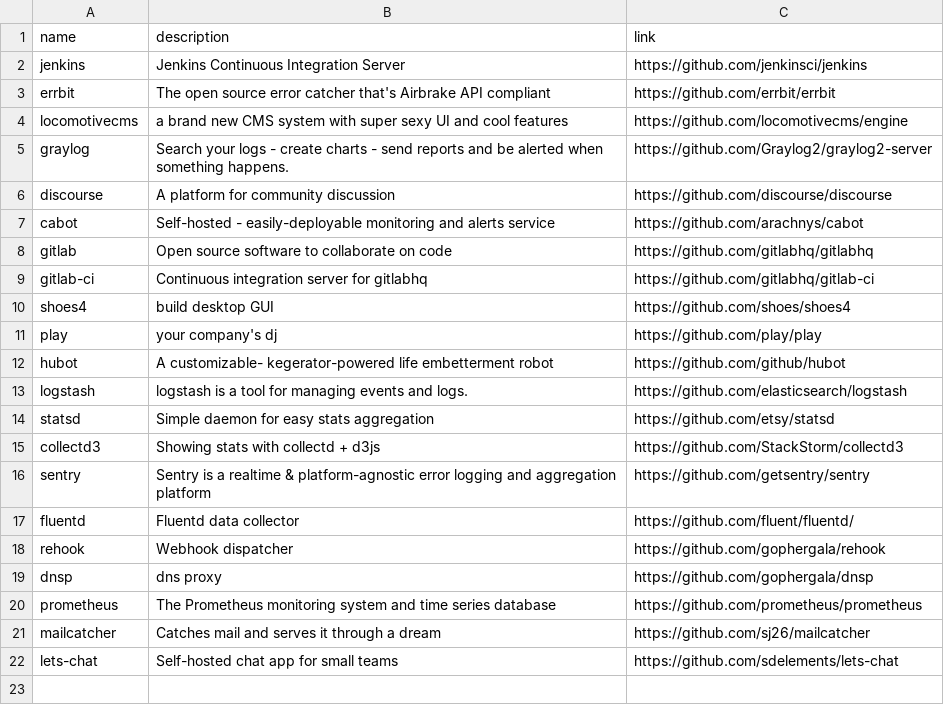
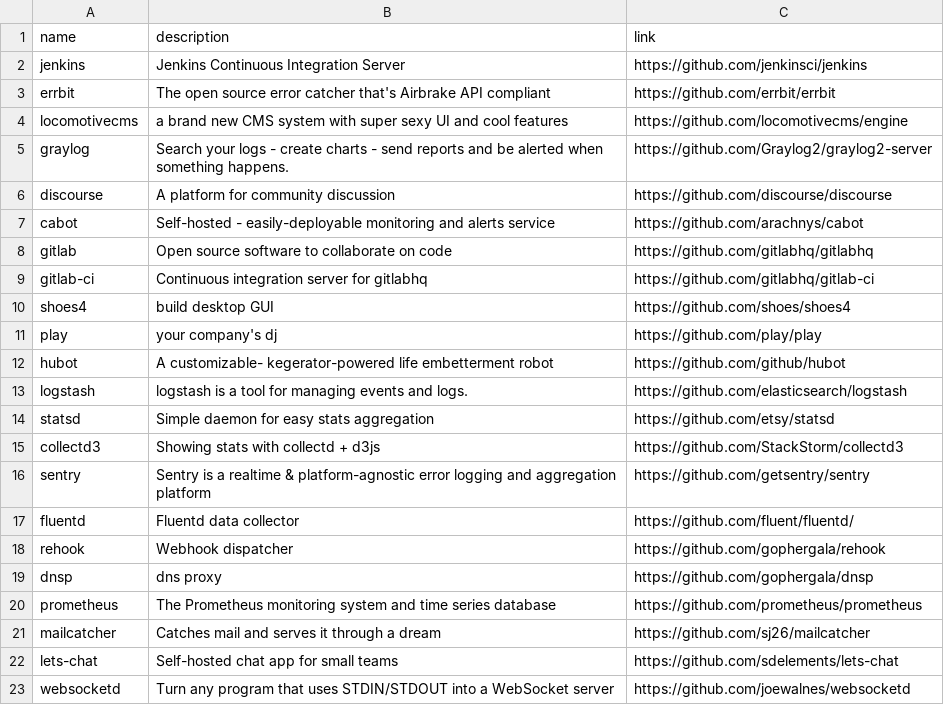
Before and after one commit to gregory/jouets, a CSV file: servers.csv, drawn as a sheet; the diff names each change by its address in the sheet, - before the commit and + after, or states it on an @@ line.

Commit message:
Update servers.csv

```diff
--- a/servers.csv
+++ b/servers.csv
+row 23: websocketd | Turn any program that uses STDIN/STDOUT into a WebSocket server | https://github.com/joewalnes/websocketd
```
